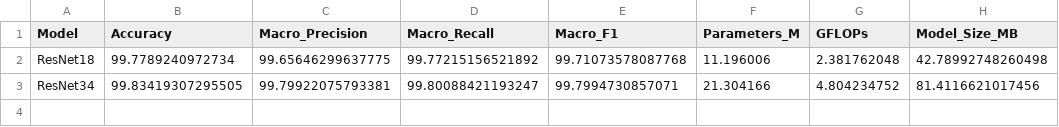
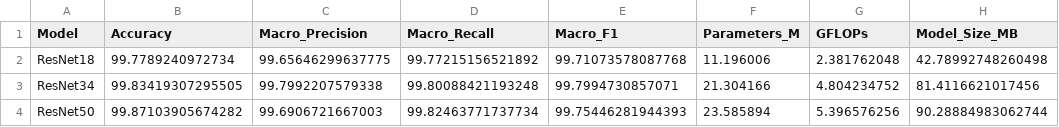
Before and after one commit to Juan-Antonio-24/plant-disease-cnn-benchmark, a CSV file: results/benchmark_results.csv, drawn as a sheet.

```diff
--- a/results/benchmark_results.csv
+++ b/results/benchmark_results.csv
@@ -2,2 +2,3 @@ Model,Accuracy,Macro_Precision,Macro_Recall,Macro_F1,Parameters_M,GFLOPs,Model_S
 ResNet18,99.7789240972734,99.65646299637775,99.77215156521892,99.71073578087768,11.196006,2.381762048,42.78992748260498
-ResNet34,99.83419307295505,99.79922075793381,99.80088421193247,99.7994730857071,21.304166,4.804234752,81.4116621017456
+ResNet34,99.83419307295505,99.7992207579338,99.80088421193248,99.7994730857071,21.304166,4.804234752,81.4116621017456
+ResNet50,99.87103905674282,99.6906721667003,99.82463771737734,99.75446281944393,23.585894,5.396576256,90.28884983062744
```
Also changed, not shown: results/train_val_results.csv, 5 other files.
